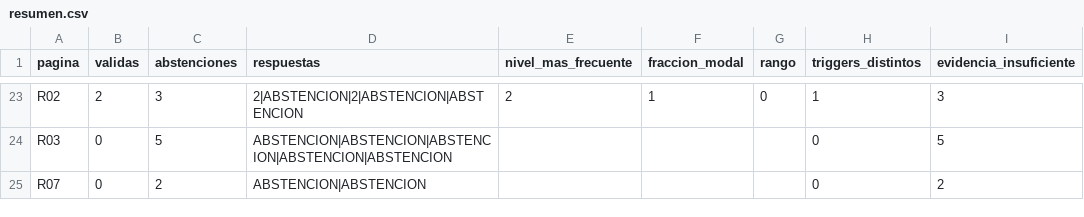
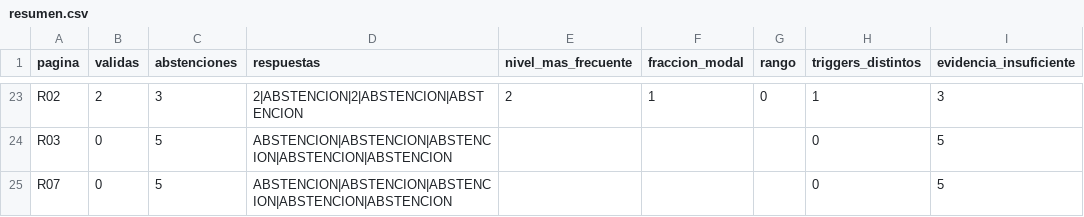
Before and after one commit to uniandes-ux-laws/ux-laws-plugin, a CSV file: pilotos/g2-2026-10-18/resumen.csv, drawn as a sheet; only a part is shown, gaps mark what is left out.

```diff
--- a/pilotos/g2-2026-10-18/resumen.csv
+++ b/pilotos/g2-2026-10-18/resumen.csv
@@ -24,2 +24,2 @@
 "R03","0","5","ABSTENCION|ABSTENCION|ABSTENCION|ABSTENCION|ABSTENCION","",,,"0","5"
-"R07","0","2","ABSTENCION|ABSTENCION","",,,"0","2"
+"R07","0","5","ABSTENCION|ABSTENCION|ABSTENCION|ABSTENCION|ABSTENCION","",,,"0","5"
```
Also changed, not shown: pilotos/g2-2026-10-18/evaluaciones.csv, 28 other files.
